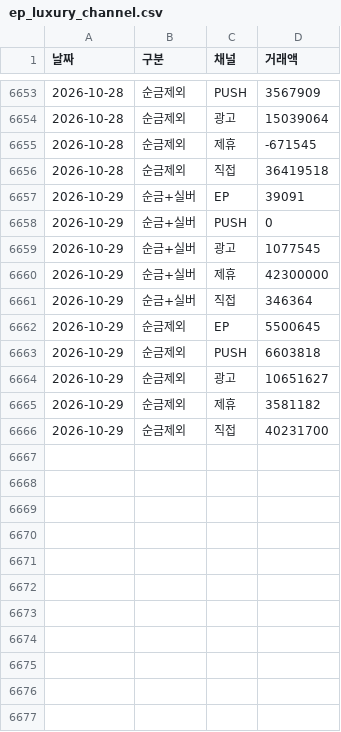
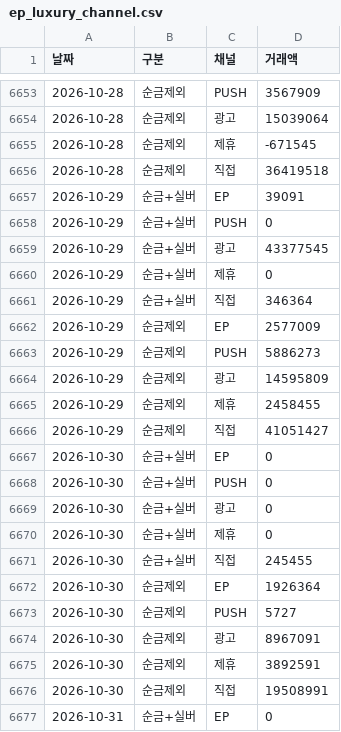
Before and after one commit to yaneee-ui/EP_dashboard, a CSV file: ep_luxury_channel.csv, drawn as a sheet; only a part is shown, gaps mark what is left out; the diff covers the shown part only.

```diff
--- a/ep_luxury_channel.csv
+++ b/ep_luxury_channel.csv
@@ -6658,9 +6658,20 @@
 2026-10-29,순금+실버,PUSH,0
-2026-10-29,순금+실버,광고,1077545
-2026-10-29,순금+실버,제휴,42300000
+2026-10-29,순금+실버,광고,43377545
+2026-10-29,순금+실버,제휴,0
 2026-10-29,순금+실버,직접,346364
-2026-10-29,순금제외,EP,5500645
-2026-10-29,순금제외,PUSH,6603818
-2026-10-29,순금제외,광고,10651627
-2026-10-29,순금제외,제휴,3581182
-2026-10-29,순금제외,직접,40231700
+2026-10-29,순금제외,EP,2577009
+2026-10-29,순금제외,PUSH,5886273
+2026-10-29,순금제외,광고,14595809
+2026-10-29,순금제외,제휴,2458455
+2026-10-29,순금제외,직접,41051427
+2026-10-30,순금+실버,EP,0
+2026-10-30,순금+실버,PUSH,0
+2026-10-30,순금+실버,광고,0
+2026-10-30,순금+실버,제휴,0
+2026-10-30,순금+실버,직접,245455
+2026-10-30,순금제외,EP,1926364
+2026-10-30,순금제외,PUSH,5727
+2026-10-30,순금제외,광고,8967091
+2026-10-30,순금제외,제휴,3892591
+2026-10-30,순금제외,직접,19508991
+2026-10-31,순금+실버,EP,0
```
Also changed, not shown: 19 added rows elsewhere in this file, ep_total_daily.csv, 5 other files.
